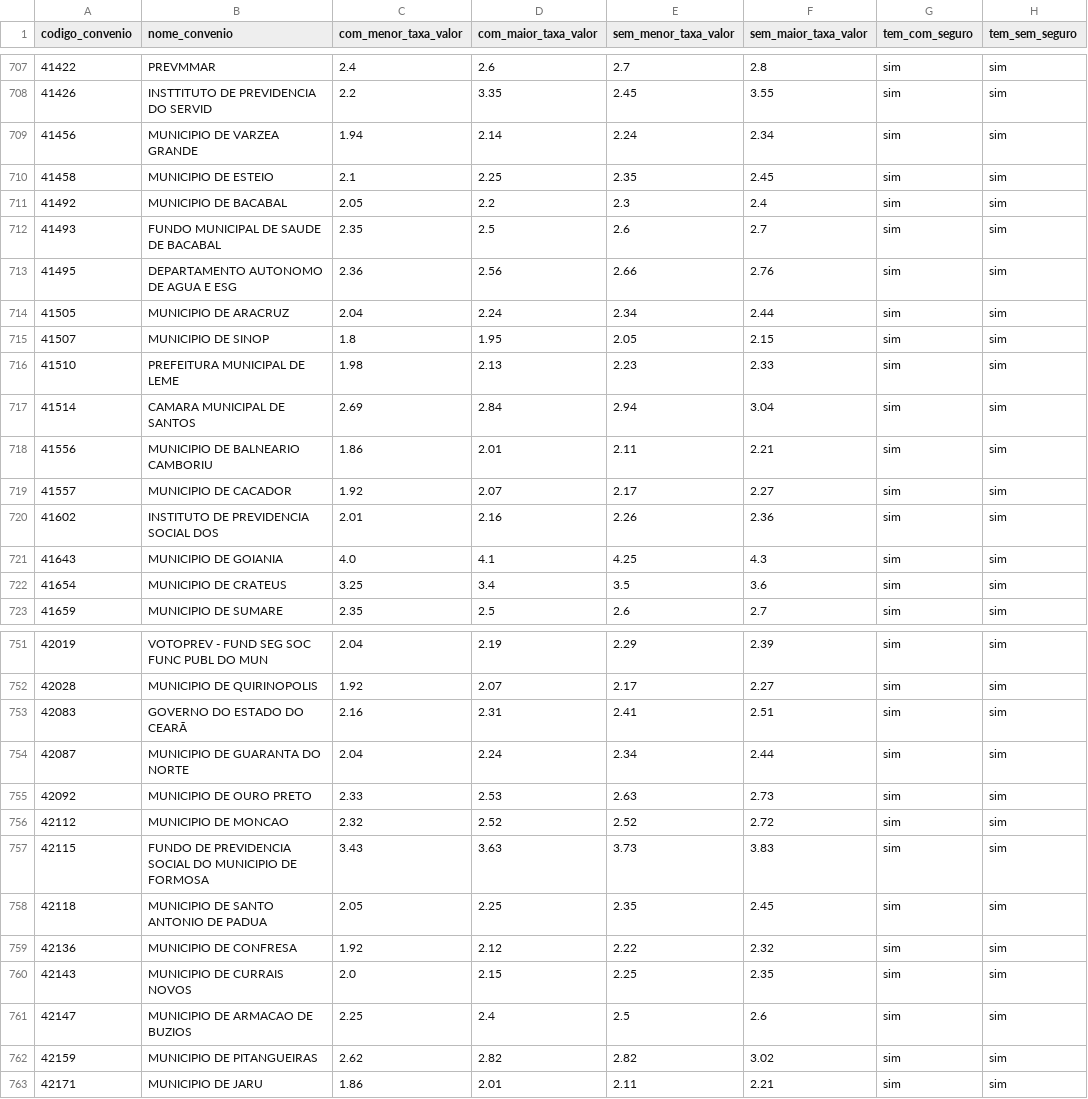
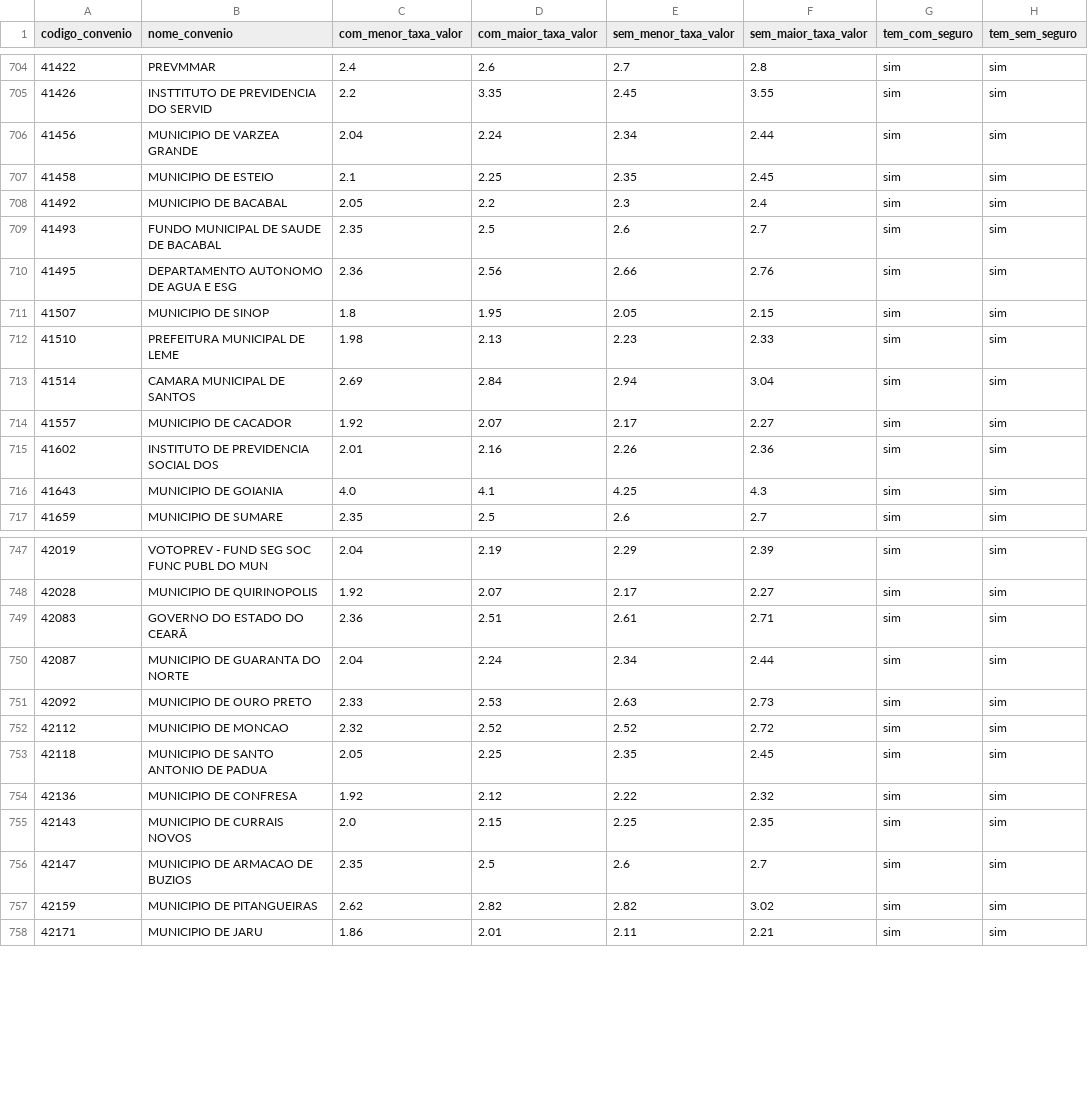
Before and after one commit to JoelLMelo/tabelas-taxas-consignado, a CSV file: Tabela_Mestra_Consolidada_v6_nova.csv, drawn as a sheet; only a part is shown, gaps mark what is left out; removed rows and columns are numbered as before the commit, all else as after; the diff covers the shown part only; the diff names each change by its address in the sheet, - before the commit and + after, or states it on an @@ line.

Commit message:
Add files via upload

```diff
--- a/Tabela_Mestra_Consolidada_v6_nova.csv
+++ b/Tabela_Mestra_Consolidada_v6_nova.csv
-C706 (com_menor_taxa_valor): 1.94
+C706 (com_menor_taxa_valor): 2.04
-D706 (com_maior_taxa_valor): 2.14
+D706 (com_maior_taxa_valor): 2.24
-E706 (sem_menor_taxa_valor): 2.24
+E706 (sem_menor_taxa_valor): 2.34
-F706 (sem_maior_taxa_valor): 2.34
+F706 (sem_maior_taxa_valor): 2.44
-row 714: 41505 | MUNICIPIO DE ARACRUZ | 2.04 | 2.24 | 2.34 | 2.44 | sim | sim
-row 718: 41556 | MUNICIPIO DE BALNEARIO CAMBORIU | 1.86 | 2.01 | 2.11 | 2.21 | sim | sim
-row 722: 41654 | MUNICIPIO DE CRATEUS | 3.25 | 3.4 | 3.5 | 3.6 | sim | sim
-C749 (com_menor_taxa_valor): 2.16
+C749 (com_menor_taxa_valor): 2.36
-D749 (com_maior_taxa_valor): 2.31
+D749 (com_maior_taxa_valor): 2.51
-E749 (sem_menor_taxa_valor): 2.41
+E749 (sem_menor_taxa_valor): 2.61
-F749 (sem_maior_taxa_valor): 2.51
+F749 (sem_maior_taxa_valor): 2.71
-row 757: 42115 | FUNDO DE PREVIDENCIA SOCIAL DO MUNICIPIO DE FORMOSA | 3.43 | 3.63 | 3.73 | 3.83 | sim | sim
-C756 (com_menor_taxa_valor): 2.25
+C756 (com_menor_taxa_valor): 2.35
-D756 (com_maior_taxa_valor): 2.4
+D756 (com_maior_taxa_valor): 2.5
-E756 (sem_menor_taxa_valor): 2.5
+E756 (sem_menor_taxa_valor): 2.6
-F756 (sem_maior_taxa_valor): 2.6
+F756 (sem_maior_taxa_valor): 2.7
```
Also changed, not shown: 4 added rows, 6 removed rows and 48 edited cells elsewhere in this file.
